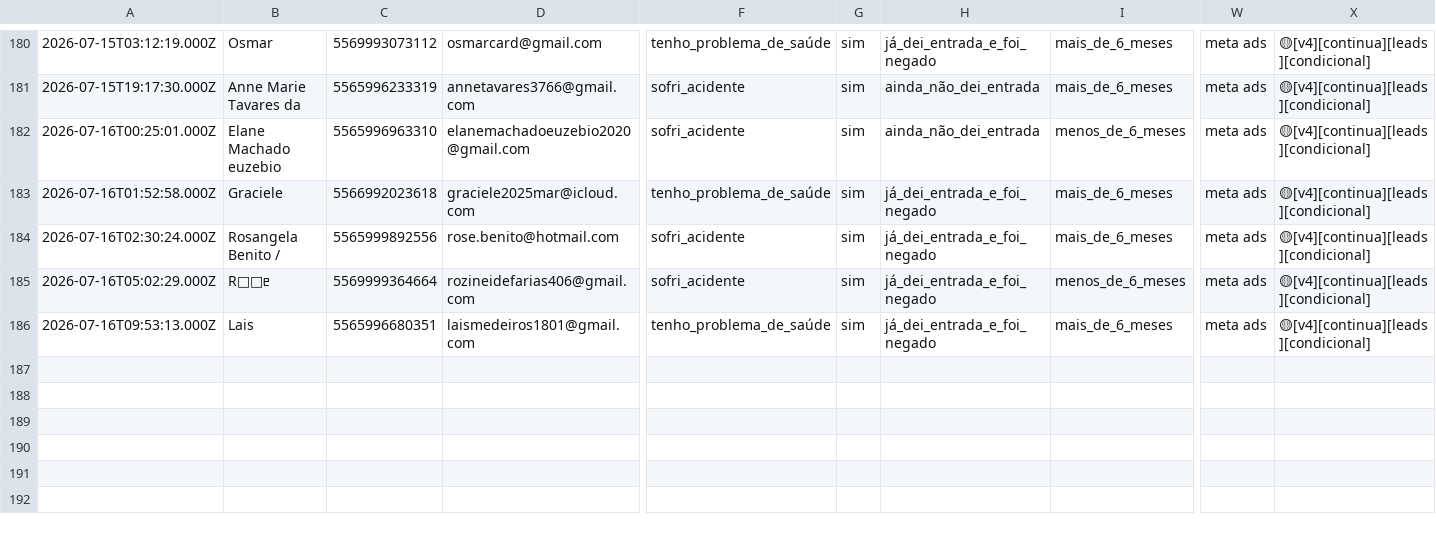
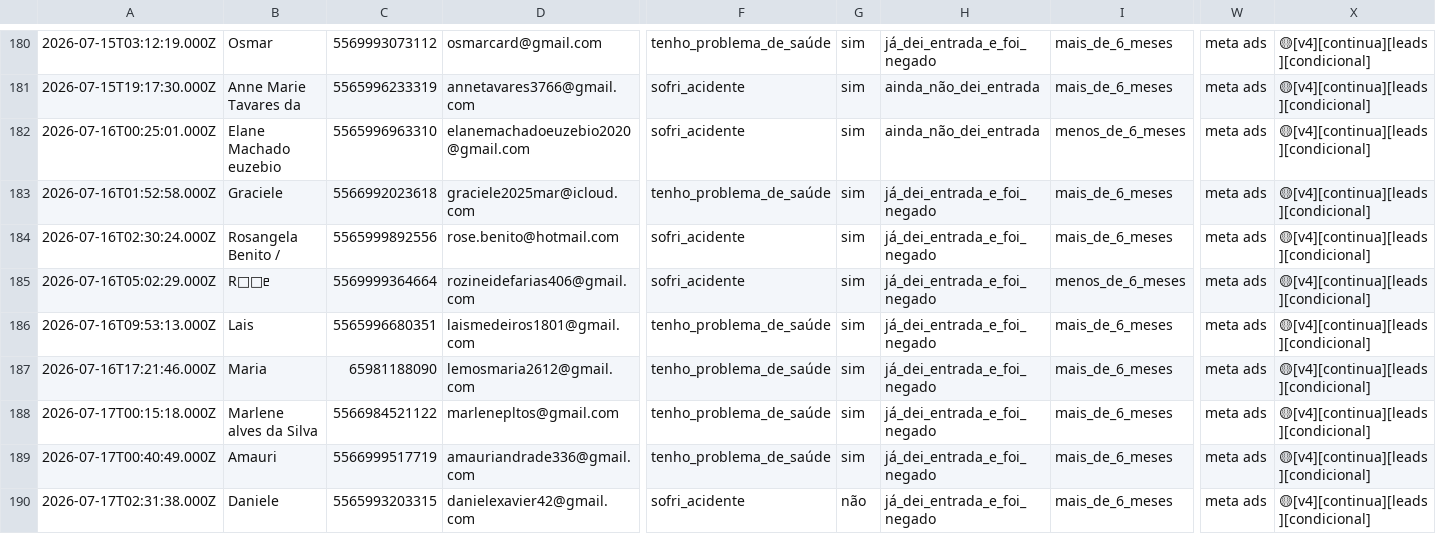
Before and after one commit to juliacostamktdigital-eng/Lps, a CSV file: painel/data/com/FARE1.csv, drawn as a sheet; only a part is shown, gaps mark what is left out; rows hold the shown columns only; the diff names each change by its address in the sheet, - before the commit and + after, or states it on an @@ line.

```diff
--- a/painel/data/com/FARE1.csv
+++ b/painel/data/com/FARE1.csv
+row 187: 2026-07-16T17:21:46.000Z | Maria | 65981188090 | lemosmaria2612@gmail.com | tenho_problema_de_saúde | sim | já_dei_entrada_e_foi_negado | mais_de_6_meses | meta ads | 🟡[v4][continua][leads][condicional]
+row 188: 2026-07-17T00:15:18.000Z | Marlene alves da Silva | 5566984521122 | marlenepltos@gmail.com | tenho_problema_de_saúde | sim | já_dei_entrada_e_foi_negado | mais_de_6_meses | meta ads | 🟡[v4][continua][leads][condicional]
+row 189: 2026-07-17T00:40:49.000Z | Amauri | 5566999517719 | amauriandrade336@gmail.com | tenho_problema_de_saúde | sim | já_dei_entrada_e_foi_negado | mais_de_6_meses | meta ads | 🟡[v4][continua][leads][condicional]
+row 190: 2026-07-17T02:31:38.000Z | Daniele | 5565993203315 | danielexavier42@gmail.com | sofri_acidente | não | já_dei_entrada_e_foi_negado | mais_de_6_meses | meta ads | 🟡[v4][continua][leads][condicional]
```
Also changed, not shown: painel/data/pace/ACCE.csv, painel/data/pace/SOTB.csv, 4 other files.
